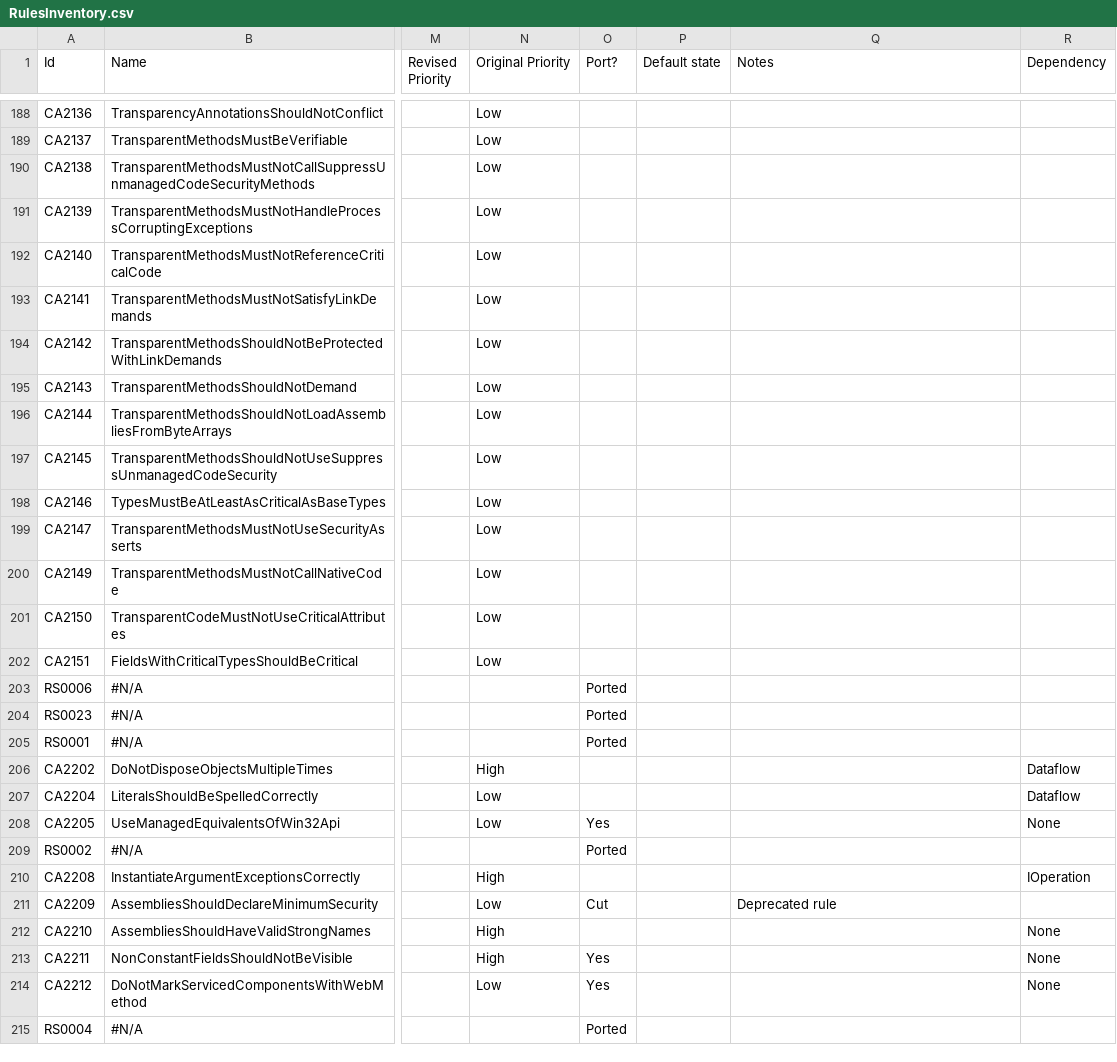
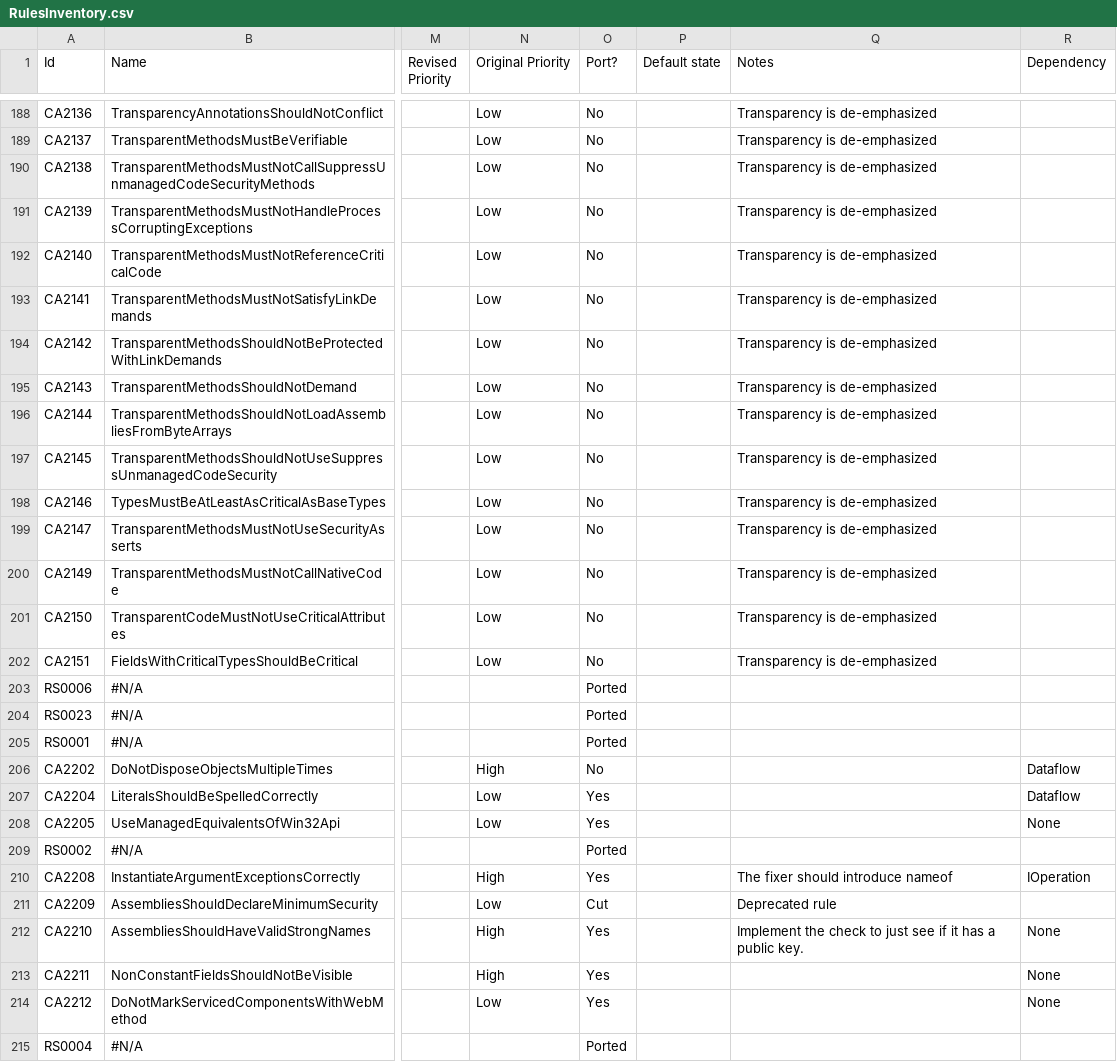
Before and after one commit to dotnet/roslyn-analyzers, a CSV file: RulesInventory.csv, drawn as a sheet; only a part is shown, gaps mark what is left out; the diff covers the shown part only; the diff names each change by its address in the sheet, - before the commit and + after, or states it on an @@ line.

```diff
--- a/RulesInventory.csv
+++ b/RulesInventory.csv
-O188:O202 (Port?): (empty)
+O188:O202 (Port?): No
-Q188:Q202 (Notes): (empty)
+Q188:Q202 (Notes): Transparency is de-emphasized
-O206 (Port?): (empty)
+O206 (Port?): No
-O207 (Port?): (empty)
+O207 (Port?): Yes
-O210 (Port?): (empty)
+O210 (Port?): Yes
-Q210 (Notes): (empty)
+Q210 (Notes): The fixer should introduce nameof
-O212 (Port?): (empty)
+O212 (Port?): Yes
-Q212 (Notes): (empty)
+Q212 (Notes): Implement the check to just see if it has a public key.
```
Also changed, not shown: 45 edited cells elsewhere in this file.
